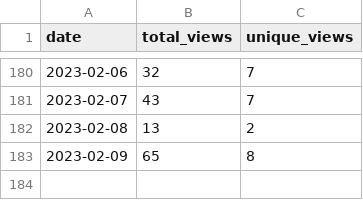
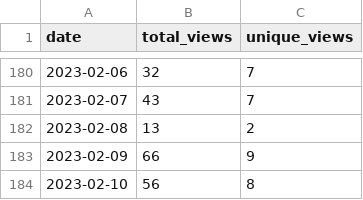
Before and after one commit to wumphlett/COMP-2210, a CSV file: .traffic/views.csv, drawn as a sheet; only a part is shown, gaps mark what is left out.

Commit message:
Updating repository traffic

```diff
--- a/.traffic/views.csv
+++ b/.traffic/views.csv
@@ -182,2 +182,3 @@ date,total_views,unique_views
 2023-02-08,13,2
-2023-02-09,65,8
+2023-02-09,66,9
+2023-02-10,56,8
```
Also changed, not shown: .traffic/clones.csv, 3 other files.
